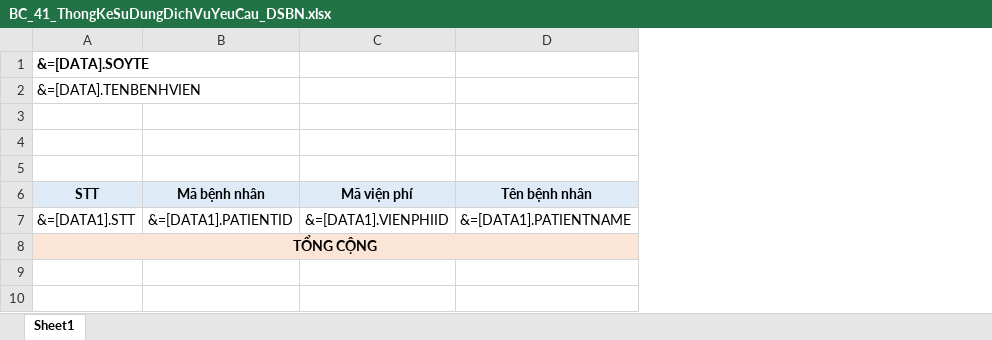
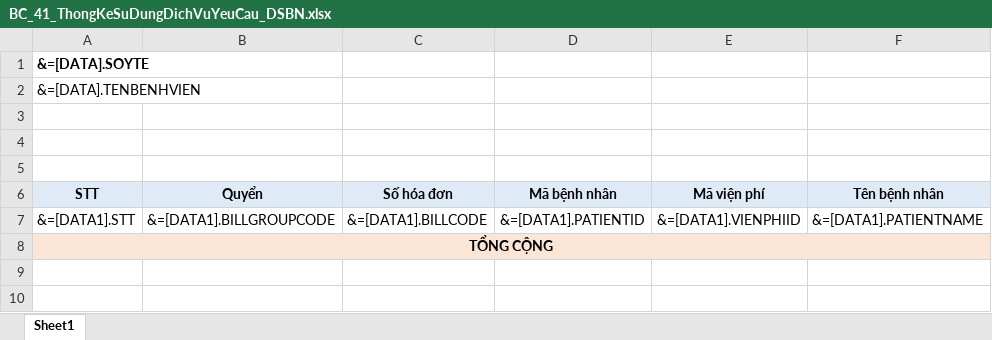
Before and after one commit to gaconleocay/MedicalLink, an Excel workbook: MedicalLink/Templates/BC_41_ThongKeSuDungDichVuYeuCau_DSBN.xlsx, sheet Sheet1, drawn as a sheet; only a part is shown; values as stored, in another font and other column widths than the file's, no borders; conditional formats not drawn; the diff names each change by its address in the sheet, - before the commit and + after, or states it on an @@ line.

```diff
--- a/MedicalLink/Templates/BC_41_ThongKeSuDungDichVuYeuCau_DSBN.xlsx (sheet Sheet1)
+++ b/MedicalLink/Templates/BC_41_ThongKeSuDungDichVuYeuCau_DSBN.xlsx (sheet Sheet1)
+column B, rows 6-7: Quyển | &=[DATA1].BILLGROUPCODE
+column C, rows 6-7: Số hóa đơn | &=[DATA1].BILLCODE
```
Also changed, not shown: formulas that keep their value, hidden cells, MedicalLink/Templates/BC_41_ThongKeSuDungDichVuYeuCau_TongHop.xlsx, MedicalLink/Templates/BC_TongHopDoanhThuTheoKhoa_01.xlsx, 49 other files.
